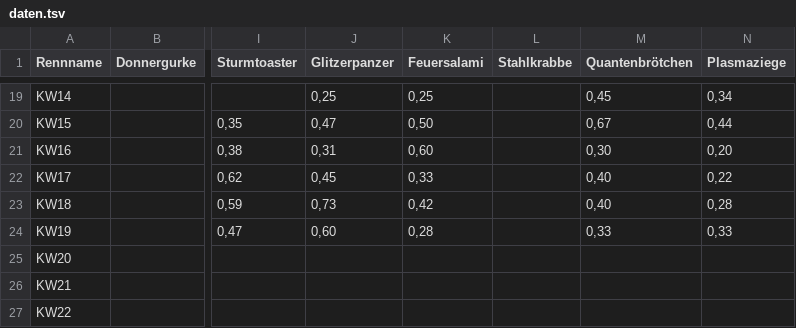
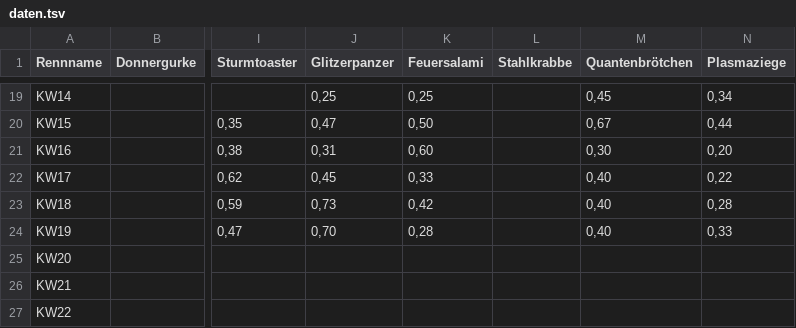
Before and after one commit to christianknoll-create/sdr, a TSV file: daten.tsv, drawn as a sheet; only a part is shown, gaps mark what is left out; the diff names each change by its address in the sheet, - before the commit and + after, or states it on an @@ line.

```diff
--- a/daten.tsv
+++ b/daten.tsv
-J24 (Glitzerpanzer): 0,60
+J24 (Glitzerpanzer): 0,70
-M24 (Quantenbrötchen): 0,33
+M24 (Quantenbrötchen): 0,40
```
Also changed, not shown: 1 other file.
